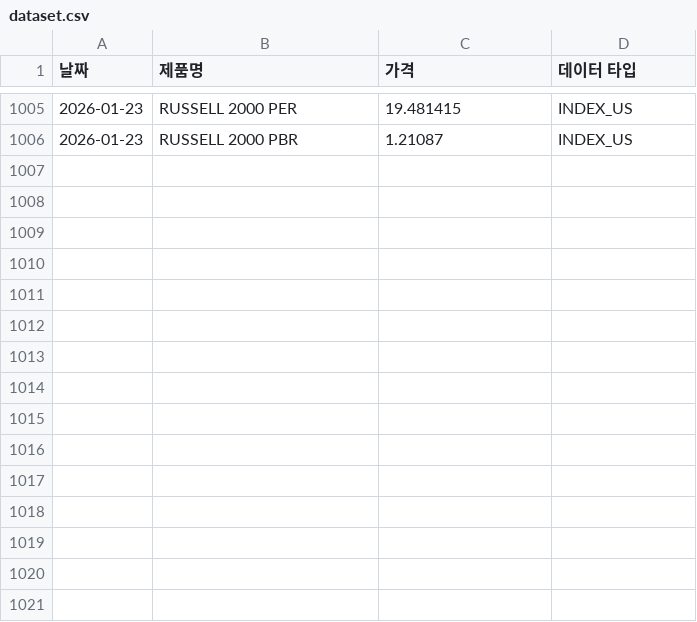
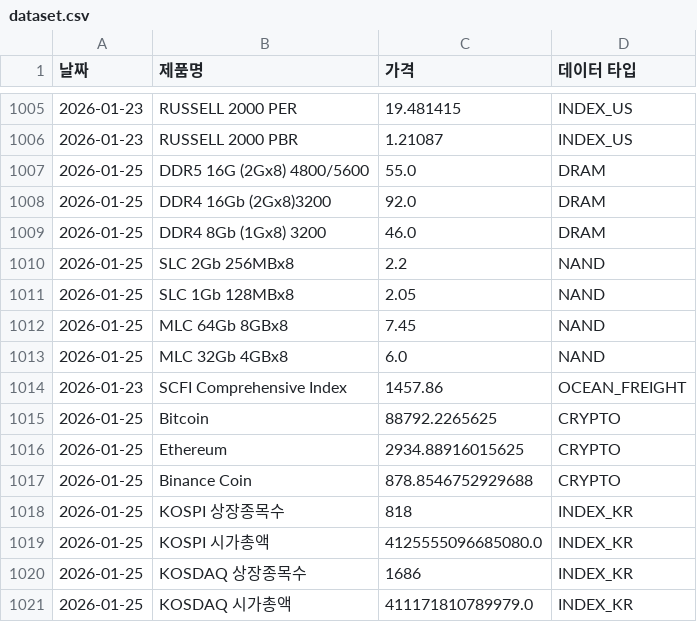
Before and after one commit to sisyphe10/Code_Auto, a CSV file: dataset.csv, drawn as a sheet; only a part is shown, gaps mark what is left out; the diff names each change by its address in the sheet, - before the commit and + after, or states it on an @@ line.

```diff
--- a/dataset.csv
+++ b/dataset.csv
+row 1007: 2026-01-25 | DDR5 16G (2Gx8) 4800/5600 | 55.0 | DRAM
+row 1008: 2026-01-25 | DDR4 16Gb (2Gx8)3200 | 92.0 | DRAM
+row 1009: 2026-01-25 | DDR4 8Gb (1Gx8) 3200 | 46.0 | DRAM
+row 1010: 2026-01-25 | SLC 2Gb 256MBx8 | 2.2 | NAND
+row 1011: 2026-01-25 | SLC 1Gb 128MBx8 | 2.05 | NAND
+row 1012: 2026-01-25 | MLC 64Gb 8GBx8 | 7.45 | NAND
+row 1013: 2026-01-25 | MLC 32Gb 4GBx8 | 6.0 | NAND
+row 1014: 2026-01-23 | SCFI Comprehensive Index | 1457.86 | OCEAN_FREIGHT
+row 1015: 2026-01-25 | Bitcoin | 88792.2265625 | CRYPTO
+row 1016: 2026-01-25 | Ethereum | 2934.88916015625 | CRYPTO
+row 1017: 2026-01-25 | Binance Coin | 878.8546752929688 | CRYPTO
+row 1018: 2026-01-25 | KOSPI 상장종목수 | 818 | INDEX_KR
+row 1019: 2026-01-25 | KOSPI 시가총액 | 4125555096685080.0 | INDEX_KR
+row 1020: 2026-01-25 | KOSDAQ 상장종목수 | 1686 | INDEX_KR
+row 1021: 2026-01-25 | KOSDAQ 시가총액 | 411171810789979.0 | INDEX_KR
```
Also changed, not shown: 1 other file.
